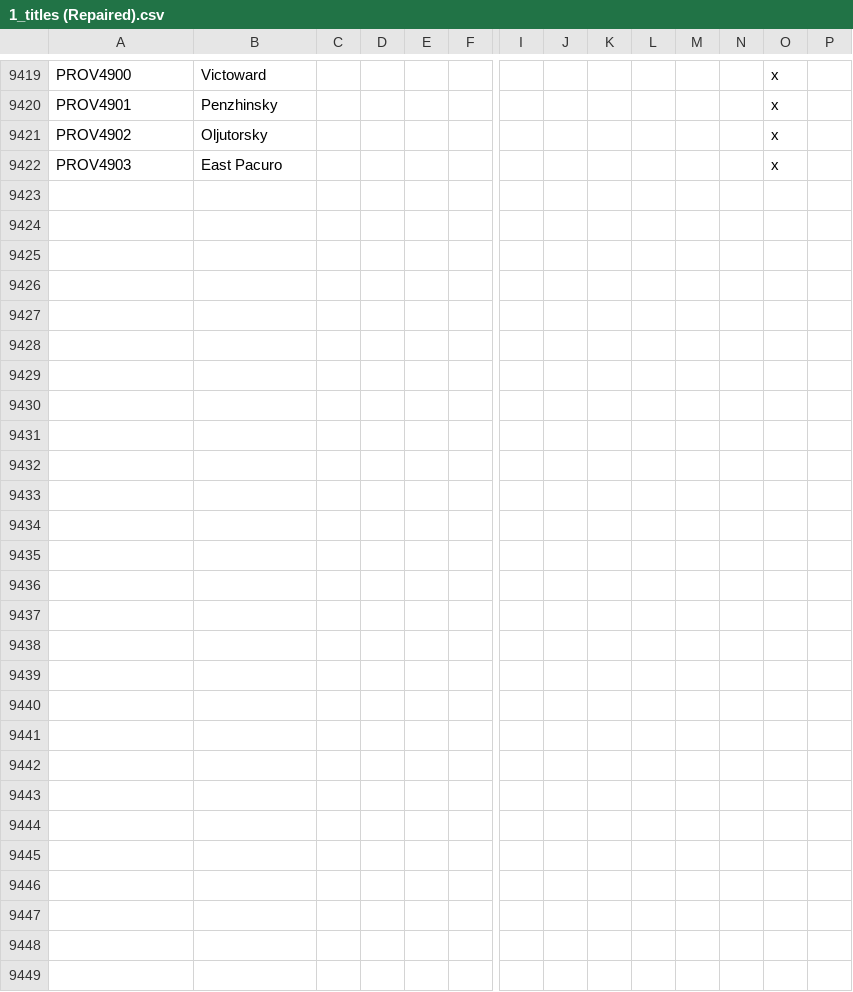
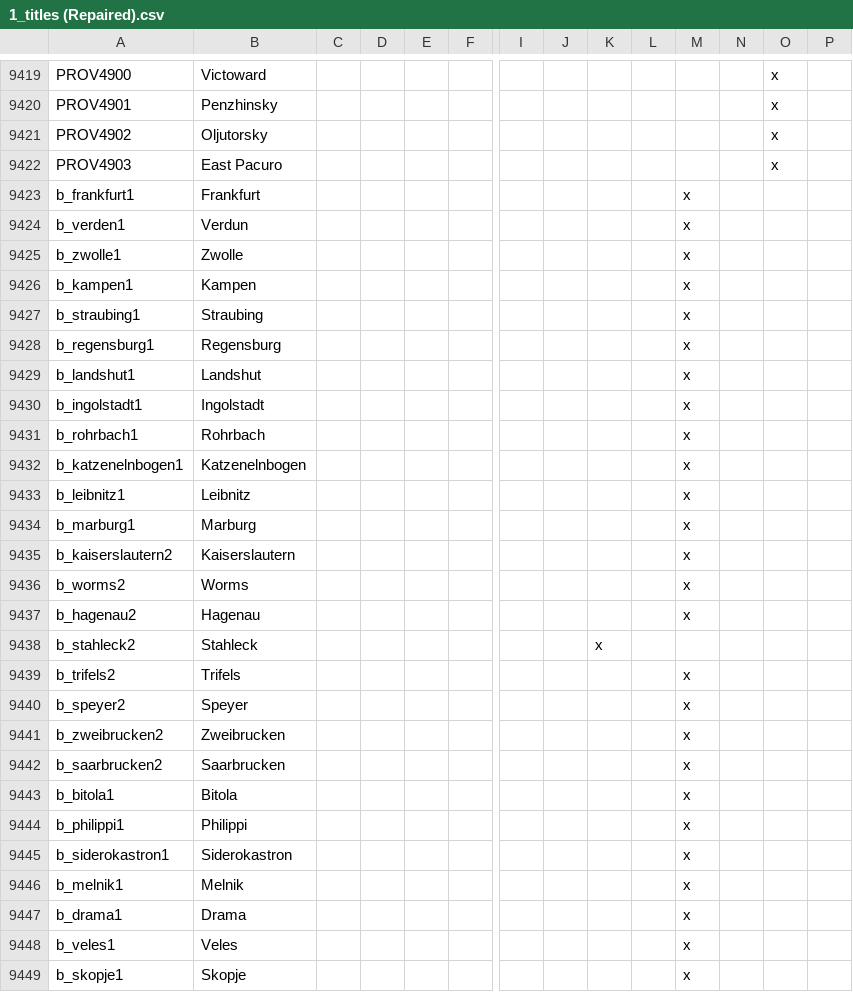
Before and after one commit to 00matthew2000/Lux-Ultima, a CSV file: localisation/1_titles (Repaired).csv, drawn as a sheet; only a part is shown, gaps mark what is left out; rows hold the shown columns only; the diff names each change by its address in the sheet, - before the commit and + after, or states it on an @@ line.

```diff
--- a/localisation/1_titles (Repaired).csv
+++ b/localisation/1_titles (Repaired).csv
+row 9423: b_frankfurt1 | Frankfurt |  |  |  |  |  |  |  |  | x
+row 9424: b_verden1 | Verdun |  |  |  |  |  |  |  |  | x
+row 9425: b_zwolle1 | Zwolle |  |  |  |  |  |  |  |  | x
+row 9426: b_kampen1 | Kampen |  |  |  |  |  |  |  |  | x
+row 9427: b_straubing1 | Straubing |  |  |  |  |  |  |  |  | x
+row 9428: b_regensburg1 | Regensburg |  |  |  |  |  |  |  |  | x
+row 9429: b_landshut1 | Landshut |  |  |  |  |  |  |  |  | x
+row 9430: b_ingolstadt1 | Ingolstadt |  |  |  |  |  |  |  |  | x
+row 9431: b_rohrbach1 | Rohrbach |  |  |  |  |  |  |  |  | x
+row 9432: b_katzenelnbogen1 | Katzenelnbogen |  |  |  |  |  |  |  |  | x
+row 9433: b_leibnitz1 | Leibnitz |  |  |  |  |  |  |  |  | x
+row 9434: b_marburg1 | Marburg |  |  |  |  |  |  |  |  | x
+row 9435: b_kaiserslautern2 | Kaiserslautern |  |  |  |  |  |  |  |  | x
+row 9436: b_worms2 | Worms |  |  |  |  |  |  |  |  | x
+row 9437: b_hagenau2 | Hagenau |  |  |  |  |  |  |  |  | x
+row 9438: b_stahleck2 | Stahleck |  |  |  |  |  |  | x
+row 9439: b_trifels2 | Trifels |  |  |  |  |  |  |  |  | x
+row 9440: b_speyer2 | Speyer |  |  |  |  |  |  |  |  | x
+row 9441: b_zweibrucken2 | Zweibrucken |  |  |  |  |  |  |  |  | x
+row 9442: b_saarbrucken2 | Saarbrucken |  |  |  |  |  |  |  |  | x
+row 9443: b_bitola1 | Bitola |  |  |  |  |  |  |  |  | x
+row 9444: b_philippi1 | Philippi |  |  |  |  |  |  |  |  | x
+row 9445: b_siderokastron1 | Siderokastron |  |  |  |  |  |  |  |  | x
+row 9446: b_melnik1 | Melnik |  |  |  |  |  |  |  |  | x
+row 9447: b_drama1 | Drama |  |  |  |  |  |  |  |  | x
+row 9448: b_veles1 | Veles |  |  |  |  |  |  |  |  | x
+row 9449: b_skopje1 | Skopje |  |  |  |  |  |  |  |  | x
```
Also changed, not shown: 2 other files.
